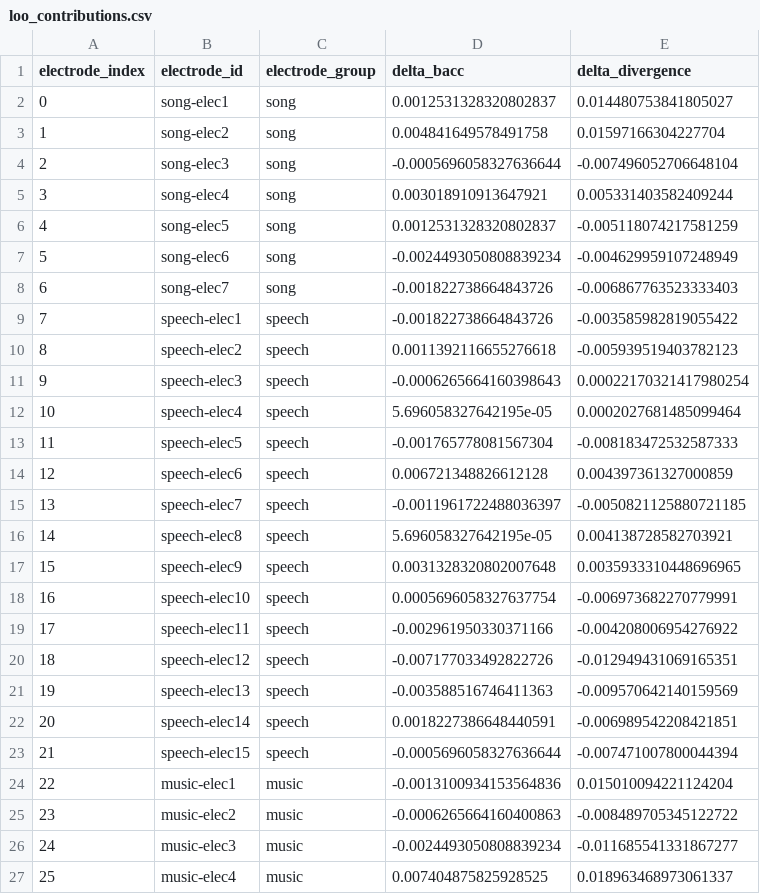
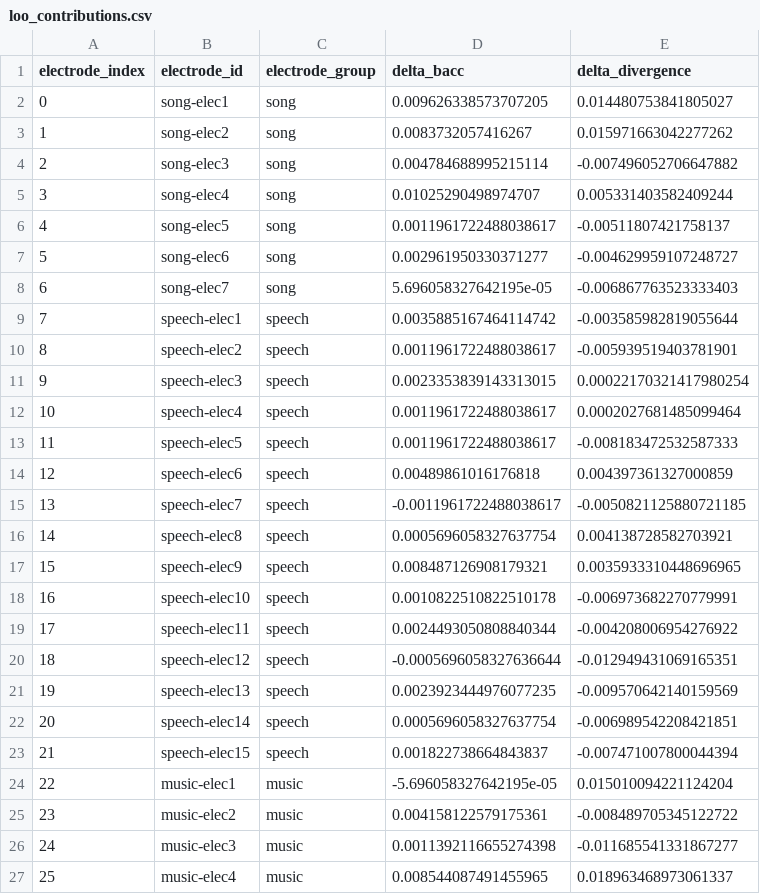
Before and after one commit to djordjeivanovic11/neuro120-project, a CSV file: results/tables/loo_contributions.csv, drawn as a sheet; only a part is shown; the diff covers the shown part only.

```diff
--- a/results/tables/loo_contributions.csv
+++ b/results/tables/loo_contributions.csv
@@ -1,27 +1,27 @@
 electrode_index,electrode_id,electrode_group,delta_bacc,delta_divergence
-0,song-elec1,song,0.0012531328320802837,0.014480753841805027
-1,song-elec2,song,0.004841649578491758,0.01597166304227704
-2,song-elec3,song,-0.0005696058327636644,-0.007496052706648104
-3,song-elec4,song,0.003018910913647921,0.005331403582409244
-4,song-elec5,song,0.0012531328320802837,-0.005118074217581259
-5,song-elec6,song,-0.0024493050808839234,-0.004629959107248949
-6,song-elec7,song,-0.001822738664843726,-0.006867763523333403
-7,speech-elec1,speech,-0.001822738664843726,-0.003585982819055422
-8,speech-elec2,speech,0.0011392116655276618,-0.005939519403782123
-9,speech-elec3,speech,-0.0006265664160398643,0.00022170321417980254
-10,speech-elec4,speech,5.696058327642195e-05,0.0002027681485099464
-11,speech-elec5,speech,-0.001765778081567304,-0.008183472532587333
-12,speech-elec6,speech,0.006721348826612128,0.004397361327000859
-13,speech-elec7,speech,-0.0011961722488036397,-0.0050821125880721185
-14,speech-elec8,speech,5.696058327642195e-05,0.004138728582703921
-15,speech-elec9,speech,0.0031328320802007648,0.0035933310448696965
-16,speech-elec10,speech,0.0005696058327637754,-0.006973682270779991
-17,speech-elec11,speech,-0.002961950330371166,-0.004208006954276922
-18,speech-elec12,speech,-0.007177033492822726,-0.012949431069165351
-19,speech-elec13,speech,-0.003588516746411363,-0.009570642140159569
-20,speech-elec14,speech,0.0018227386648440591,-0.006989542208421851
-21,speech-elec15,speech,-0.0005696058327636644,-0.007471007800044394
-22,music-elec1,music,-0.0013100934153564836,0.015010094221124204
-23,music-elec2,music,-0.0006265664160400863,-0.008489705345122722
-24,music-elec3,music,-0.0024493050808839234,-0.011685541331867277
-25,music-elec4,music,0.007404875825928525,0.018963468973061337
+0,song-elec1,song,0.009626338573707205,0.014480753841805027
+1,song-elec2,song,0.0083732057416267,0.015971663042277262
+2,song-elec3,song,0.004784688995215114,-0.007496052706647882
+3,song-elec4,song,0.01025290498974707,0.005331403582409244
+4,song-elec5,song,0.0011961722488038617,-0.00511807421758137
+5,song-elec6,song,0.002961950330371277,-0.004629959107248727
+6,song-elec7,song,5.696058327642195e-05,-0.006867763523333403
+7,speech-elec1,speech,0.0035885167464114742,-0.003585982819055644
+8,speech-elec2,speech,0.0011961722488038617,-0.005939519403781901
+9,speech-elec3,speech,0.0023353839143313015,0.00022170321417980254
+10,speech-elec4,speech,0.0011961722488038617,0.0002027681485099464
+11,speech-elec5,speech,0.0011961722488038617,-0.008183472532587333
+12,speech-elec6,speech,0.00489861016176818,0.004397361327000859
+13,speech-elec7,speech,-0.0011961722488038617,-0.0050821125880721185
+14,speech-elec8,speech,0.0005696058327637754,0.004138728582703921
+15,speech-elec9,speech,0.008487126908179321,0.0035933310448696965
+16,speech-elec10,speech,0.0010822510822510178,-0.006973682270779991
+17,speech-elec11,speech,0.0024493050808840344,-0.004208006954276922
+18,speech-elec12,speech,-0.0005696058327636644,-0.012949431069165351
+19,speech-elec13,speech,0.0023923444976077235,-0.009570642140159569
+20,speech-elec14,speech,0.0005696058327637754,-0.006989542208421851
+21,speech-elec15,speech,0.001822738664843837,-0.007471007800044394
+22,music-elec1,music,-5.696058327642195e-05,0.015010094221124204
+23,music-elec2,music,0.004158122579175361,-0.008489705345122722
+24,music-elec3,music,0.0011392116655274398,-0.011685541331867277
+25,music-elec4,music,0.008544087491455965,0.018963468973061337
```
Also changed, not shown: 9 edited cells elsewhere in this file, results/tables/bellier_decoder_fold_scores.csv, results/tables/bellier_decoder_summary.csv, 32 other files.
